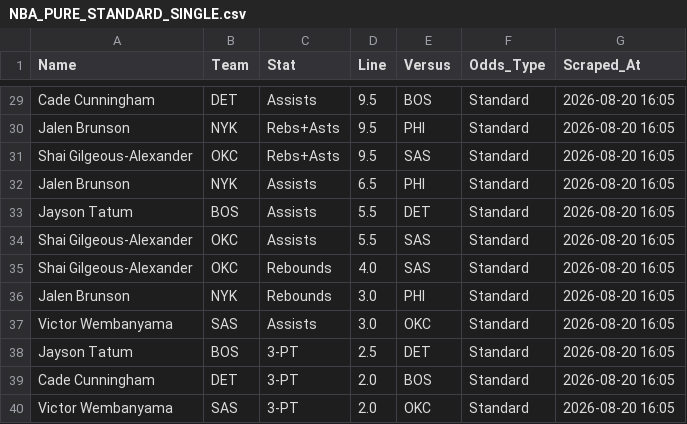
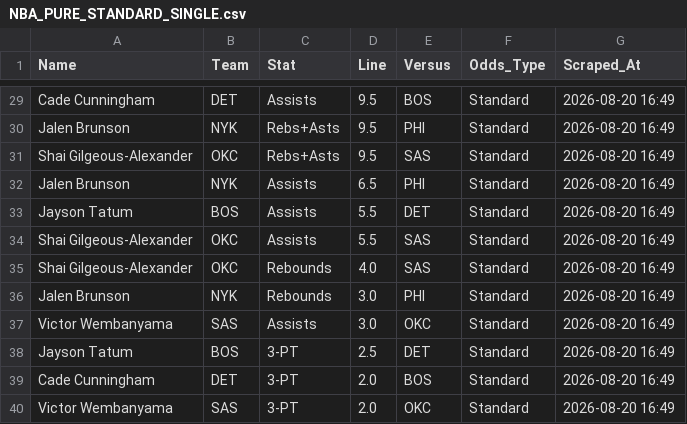
Before and after one commit to cgpropz/PP_Research_Tool, a CSV file: NBA_PURE_STANDARD_SINGLE.csv, drawn as a sheet; only a part is shown, gaps mark what is left out; the diff covers the shown part only; the diff names each change by its address in the sheet, - before the commit and + after, or states it on an @@ line.

```diff
--- a/NBA_PURE_STANDARD_SINGLE.csv
+++ b/NBA_PURE_STANDARD_SINGLE.csv
-G29:G40 (Scraped_At): 2026-08-20 16:05
+G29:G40 (Scraped_At): 2026-08-20 16:49
```
Also changed, not shown: 27 edited cells elsewhere in this file, 2 other files.
